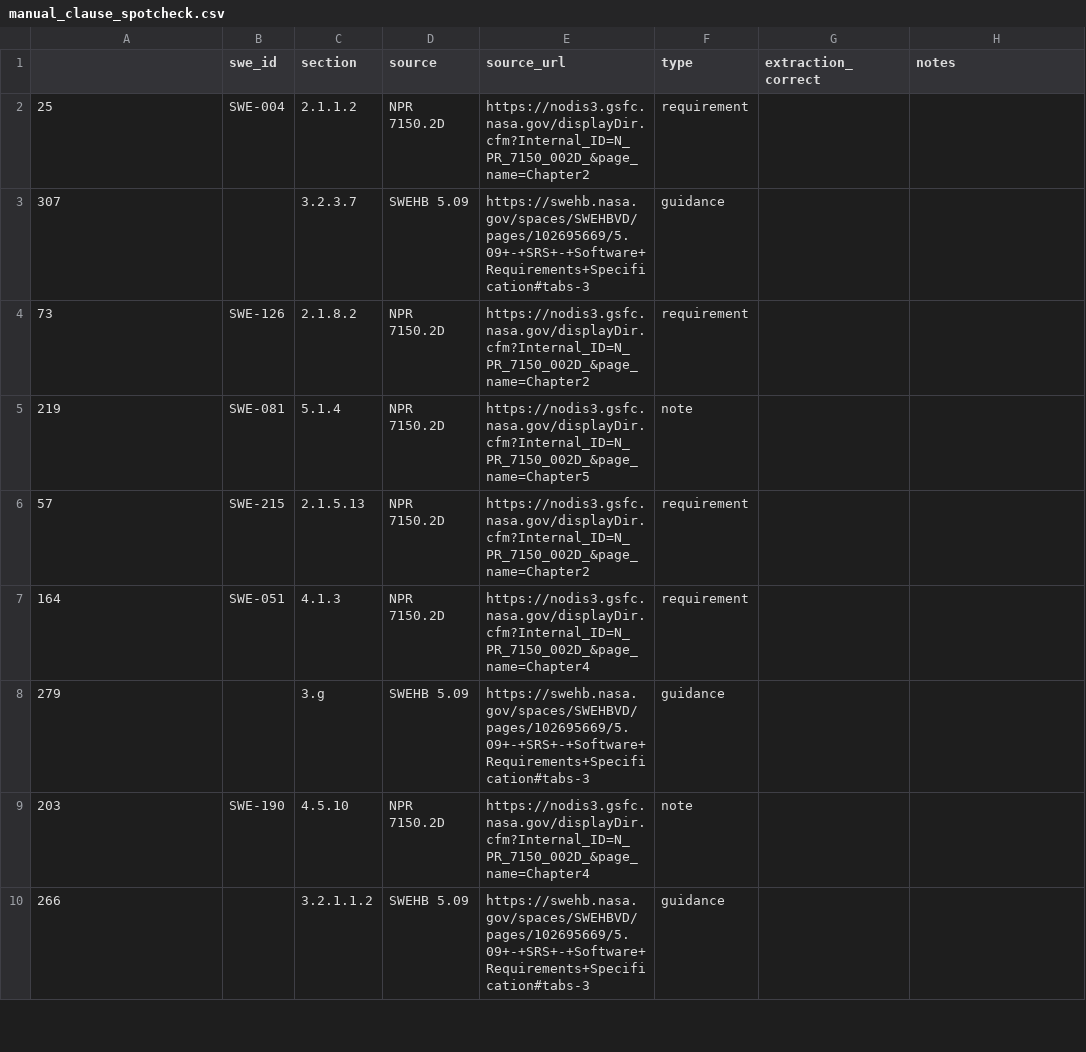
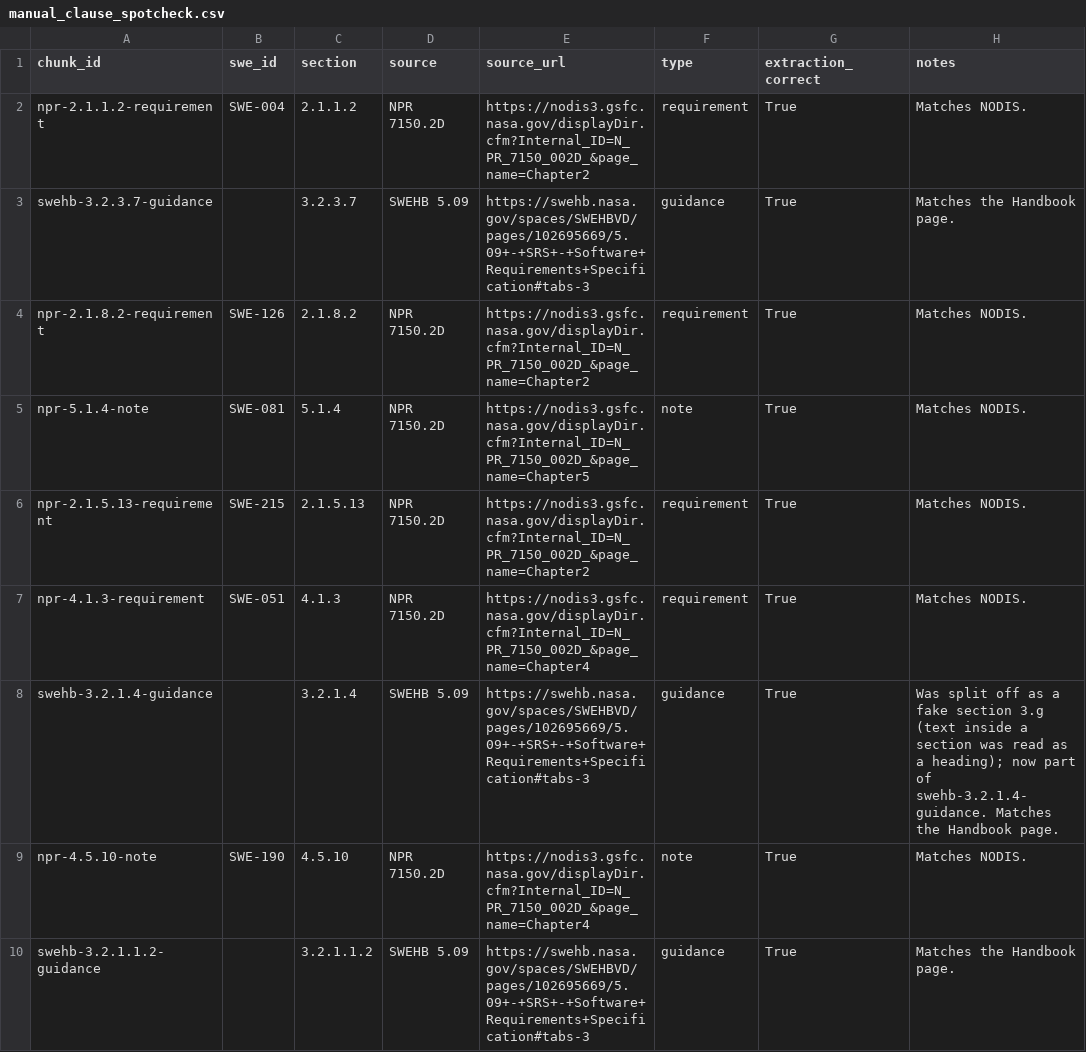
Before and after one commit to Break-Through-Tech/Aerospace-1B-compliance-copilot, a CSV file: docs/manual_clause_spotcheck.csv, drawn as a sheet; only a part is shown; the diff covers the shown part only.

Commit message:
docs: key annotations and spot-check to chunk_id, record spot-check results
- clause_annotations.csv: applies_to labels and interpretations carried
  onto the regenerated chunks unchanged; add chunk_id; drop index column
- manual_clause_spotcheck.csv: record extraction_correct and notes. The
  19/20 result (SWE-178 failing) reproduces against NODIS on the old
  corpus; 20/20 after the fix. Add chunk_id; drop index column

```diff
--- a/docs/manual_clause_spotcheck.csv
+++ b/docs/manual_clause_spotcheck.csv
@@ -1,10 +1,10 @@
-,swe_id,section,source,source_url,type,extraction_correct,notes
-25,SWE-004,2.1.1.2,NPR 7150.2D,https://nodis3.gsfc.nasa.gov/displayDir.cfm?Internal_ID=N_PR_7150_002D_&page_name=Chapter2,requirement,,
-307,,3.2.3.7,SWEHB 5.09,https://swehb.nasa.gov/spaces/SWEHBVD/pages/102695669/5.09+-+SRS+-+Software+Requirements+Specification#tabs-3,guidance,,
-73,SWE-126,2.1.8.2,NPR 7150.2D,https://nodis3.gsfc.nasa.gov/displayDir.cfm?Internal_ID=N_PR_7150_002D_&page_name=Chapter2,requirement,,
-219,SWE-081,5.1.4,NPR 7150.2D,https://nodis3.gsfc.nasa.gov/displayDir.cfm?Internal_ID=N_PR_7150_002D_&page_name=Chapter5,note,,
-57,SWE-215,2.1.5.13,NPR 7150.2D,https://nodis3.gsfc.nasa.gov/displayDir.cfm?Internal_ID=N_PR_7150_002D_&page_name=Chapter2,requirement,,
-164,SWE-051,4.1.3,NPR 7150.2D,https://nodis3.gsfc.nasa.gov/displayDir.cfm?Internal_ID=N_PR_7150_002D_&page_name=Chapter4,requirement,,
-279,,3.g,SWEHB 5.09,https://swehb.nasa.gov/spaces/SWEHBVD/pages/102695669/5.09+-+SRS+-+Software+Requirements+Specification#tabs-3,guidance,,
-203,SWE-190,4.5.10,NPR 7150.2D,https://nodis3.gsfc.nasa.gov/displayDir.cfm?Internal_ID=N_PR_7150_002D_&page_name=Chapter4,note,,
-266,,3.2.1.1.2,SWEHB 5.09,https://swehb.nasa.gov/spaces/SWEHBVD/pages/102695669/5.09+-+SRS+-+Software+Requirements+Specification#tabs-3,guidance,,
+chunk_id,swe_id,section,source,source_url,type,extraction_correct,notes
+npr-2.1.1.2-requirement,SWE-004,2.1.1.2,NPR 7150.2D,https://nodis3.gsfc.nasa.gov/displayDir.cfm?Internal_ID=N_PR_7150_002D_&page_name=Chapter2,requirement,True,Matches NODIS.
+swehb-3.2.3.7-guidance,,3.2.3.7,SWEHB 5.09,https://swehb.nasa.gov/spaces/SWEHBVD/pages/102695669/5.09+-+SRS+-+Software+Requirements+Specification#tabs-3,guidance,True,Matches the Handbook page.
+npr-2.1.8.2-requirement,SWE-126,2.1.8.2,NPR 7150.2D,https://nodis3.gsfc.nasa.gov/displayDir.cfm?Internal_ID=N_PR_7150_002D_&page_name=Chapter2,requirement,True,Matches NODIS.
+npr-5.1.4-note,SWE-081,5.1.4,NPR 7150.2D,https://nodis3.gsfc.nasa.gov/displayDir.cfm?Internal_ID=N_PR_7150_002D_&page_name=Chapter5,note,True,Matches NODIS.
+npr-2.1.5.13-requirement,SWE-215,2.1.5.13,NPR 7150.2D,https://nodis3.gsfc.nasa.gov/displayDir.cfm?Internal_ID=N_PR_7150_002D_&page_name=Chapter2,requirement,True,Matches NODIS.
+npr-4.1.3-requirement,SWE-051,4.1.3,NPR 7150.2D,https://nodis3.gsfc.nasa.gov/displayDir.cfm?Internal_ID=N_PR_7150_002D_&page_name=Chapter4,requirement,True,Matches NODIS.
+swehb-3.2.1.4-guidance,,3.2.1.4,SWEHB 5.09,https://swehb.nasa.gov/spaces/SWEHBVD/pages/102695669/5.09+-+SRS+-+Software+Requirements+Specification#tabs-3,guidance,True,Was split off as a fake section 3.g (text inside a section was read as a heading); now part of swehb-3.2.1.4-guidance. Matches the Handbook page.
+npr-4.5.10-note,SWE-190,4.5.10,NPR 7150.2D,https://nodis3.gsfc.nasa.gov/displayDir.cfm?Internal_ID=N_PR_7150_002D_&page_name=Chapter4,note,True,Matches NODIS.
+swehb-3.2.1.1.2-guidance,,3.2.1.1.2,SWEHB 5.09,https://swehb.nasa.gov/spaces/SWEHBVD/pages/102695669/5.09+-+SRS+-+Software+Requirements+Specification#tabs-3,guidance,True,Matches the Handbook page.
```
Also changed, not shown: 1 added row, 1 removed row and 30 edited cells elsewhere in this file, docs/clause_annotations.csv.
